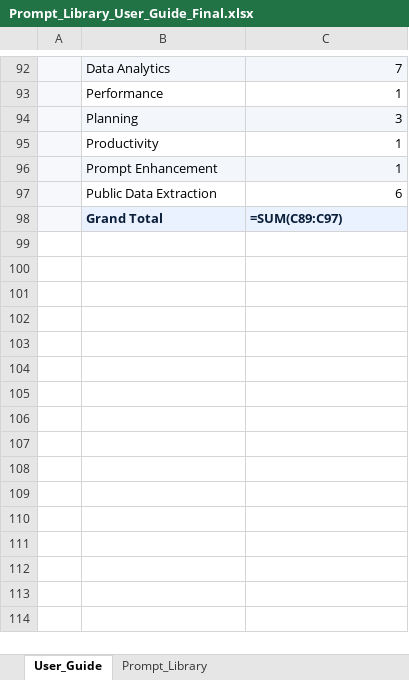
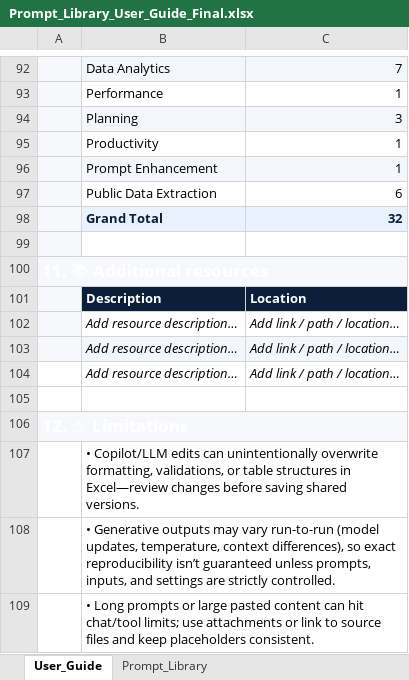
Before and after one commit to mohiit-verma/SaS-to-python, an Excel workbook: Prompt_Library_User_Guide_Final.xlsx, sheet User_Guide, drawn as a sheet; only a part is shown, gaps mark what is left out; values as stored, in another font and other column widths than the file's, no borders; formulas without a stored value are shown as written; table styles not drawn; the diff names each change by its address in the sheet, - before the commit and + after, or states it on an @@ line.

Commit message:
added limitaitons and additional resources

```diff
--- a/Prompt_Library_User_Guide_Final.xlsx (sheet User_Guide)
+++ b/Prompt_Library_User_Guide_Final.xlsx (sheet User_Guide)
-C98: =SUM(C89:C97)
+C98: 32
+row 99: (empty)
+row 100: 11. 📚 Additional resources
+row 101:  | Description | Location
+row 102:  | Add resource description… | Add link / path / location…
+row 103:  | Add resource description… | Add link / path / location…
+row 104:  | Add resource description… | Add link / path / location…
+row 105: (empty)
+row 106: 12. ⚠ Limitations
+row 107:  | • Copilot/LLM edits can unintentionally overwrite formatting, validations, or table structures in Excel—review changes before saving shared versions.
+row 108:  | • Generative outputs may vary run-to-run (model updates, temperature, context differences), so exact reproducibility isn’t guaranteed unless prompts, inputs, and settings are strictly controlled.
+row 109:  | • Long prompts or large pasted content can hit chat/tool limits; use attachments or link to source files and keep placeholders consistent.
```
Also changed, not shown: 1 other file.
